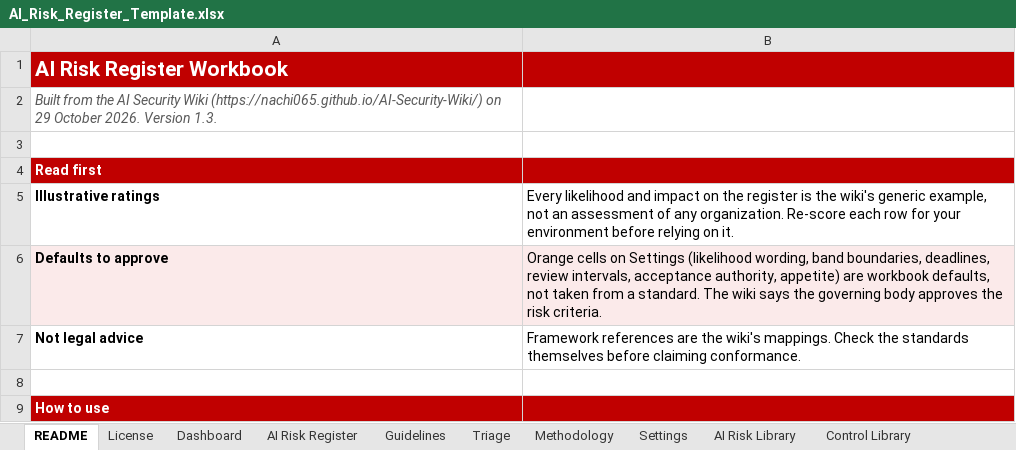
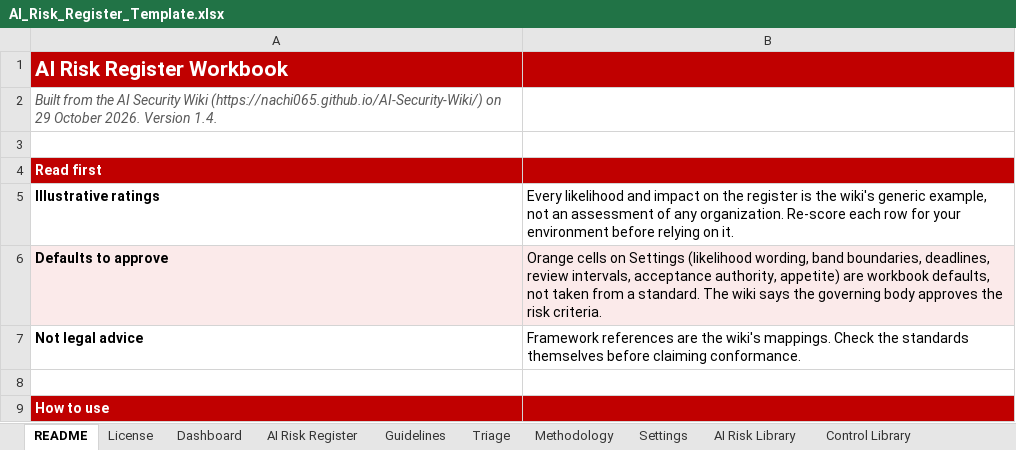
Before and after one commit to nachi065/AI-Security-Wiki, an Excel workbook: source/25_Templates/AI_Risk_Register_Template.xlsx, sheet README, drawn as a sheet; only a part is shown; values as stored, in another font and other column widths than the file's, no borders; the diff names each change by its address in the sheet, - before the commit and + after, or states it on an @@ line.

```diff
--- a/source/25_Templates/AI_Risk_Register_Template.xlsx (sheet README)
+++ b/source/25_Templates/AI_Risk_Register_Template.xlsx (sheet README)
-A2: …2026. Version 1.3.
+A2: …2026. Version 1.4.
```
Also changed, not shown: sheet AI Risk Register, sheet Framework Crosswalk, sheet Framework Matrix, sheet Dashboard, sheet Control Library, sheet Settings, 2 more sheets, charts or pictures, source/25_Templates/AI_Security_Audit_and_Evidence_Checklist.xlsx, source/25_Templates/AI_Security_Control_Library_and_Crosswalks.xlsx, 24 other files.
